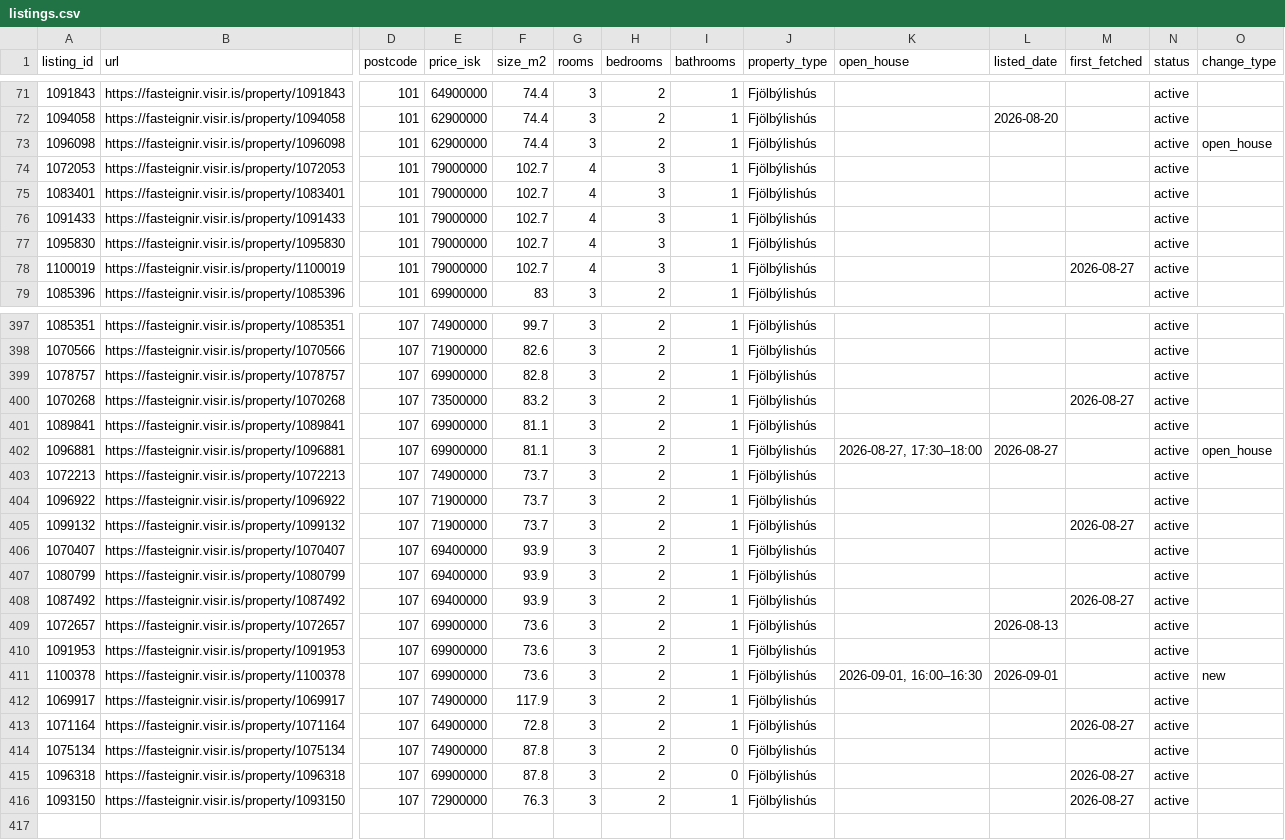
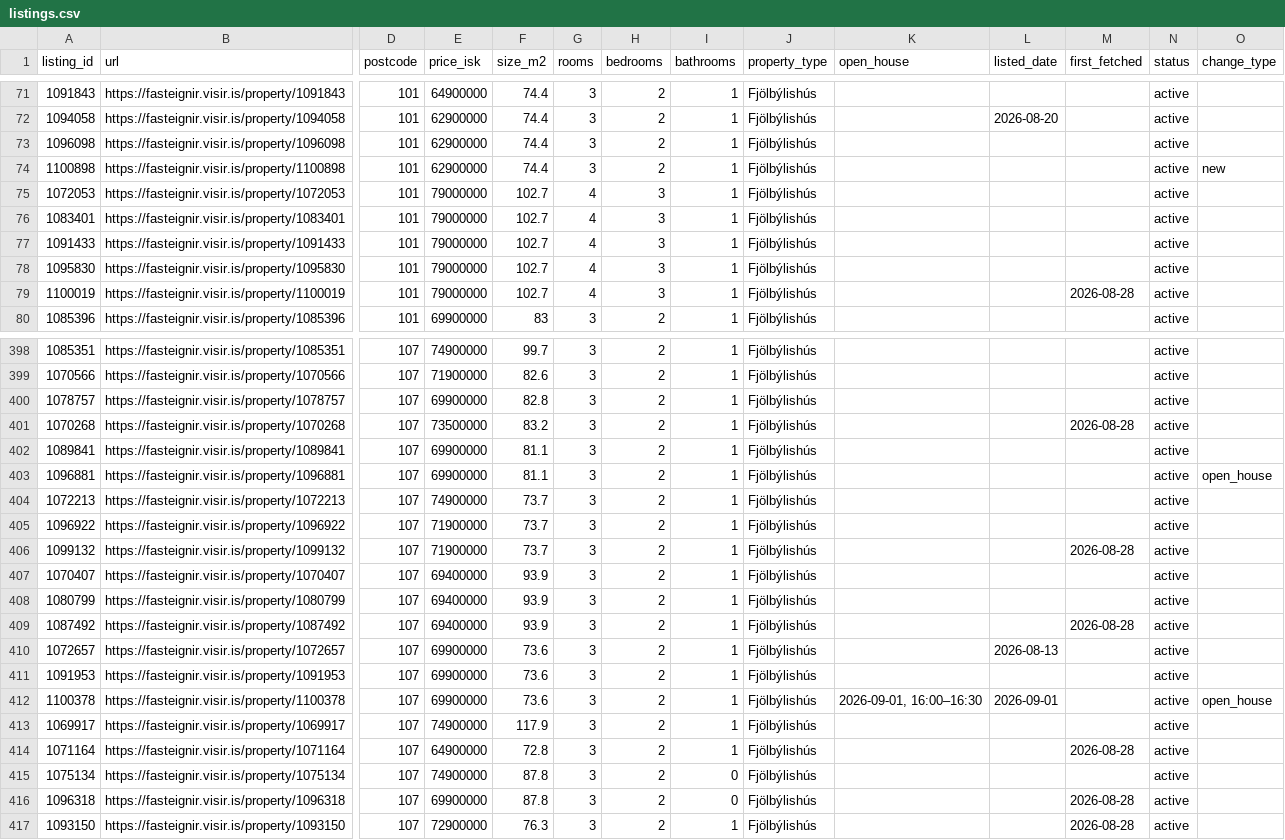
Before and after one commit to alruts/fasteignir-listing-monitor, a CSV file: data/listings.csv, drawn as a sheet; only a part is shown, gaps mark what is left out; addresses are those after the commit; rows hold the shown columns only; the diff covers the shown part only; the diff names each change by its address in the sheet, - before the commit and + after, or states it on an @@ line.

Commit message:
Update house listings

```diff
--- a/data/listings.csv
+++ b/data/listings.csv
-O73 (change_type): open_house
+O73 (change_type): (empty)
+row 74: 1100898 | https://fasteignir.visir.is/property/1100898 | 101 | 62900000 | 74.4 | 3 | 2 | 1 | Fjölbýlishús |  |  |  | active | new
-M79 (first_fetched): 2026-08-27
+M79 (first_fetched): 2026-08-28
-M401 (first_fetched): 2026-08-27
+M401 (first_fetched): 2026-08-28
-K403 (open_house): 2026-08-27, 17:30–18:00
+K403 (open_house): (empty)
-L403 (listed_date): 2026-08-27
+L403 (listed_date): (empty)
-M406 (first_fetched): 2026-08-27
+M406 (first_fetched): 2026-08-28
-M409 (first_fetched): 2026-08-27
+M409 (first_fetched): 2026-08-28
-O412 (change_type): new
+O412 (change_type): open_house
-M414 (first_fetched): 2026-08-27
+M414 (first_fetched): 2026-08-28
-M416:M417 (first_fetched): 2026-08-27
+M416:M417 (first_fetched): 2026-08-28
```
Also changed, not shown: 104 edited cells elsewhere in this file, 2 other files.
